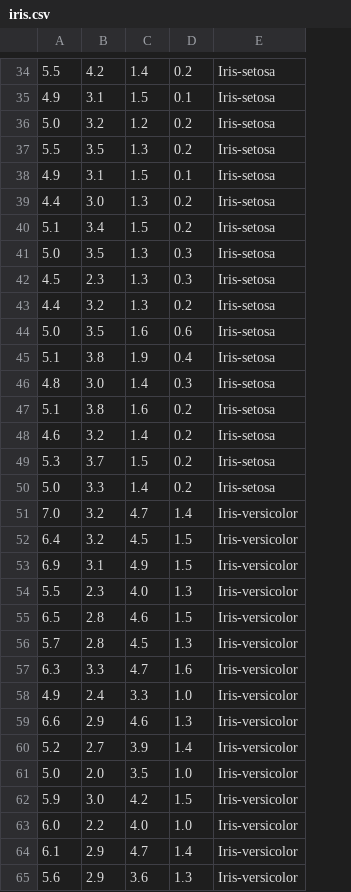
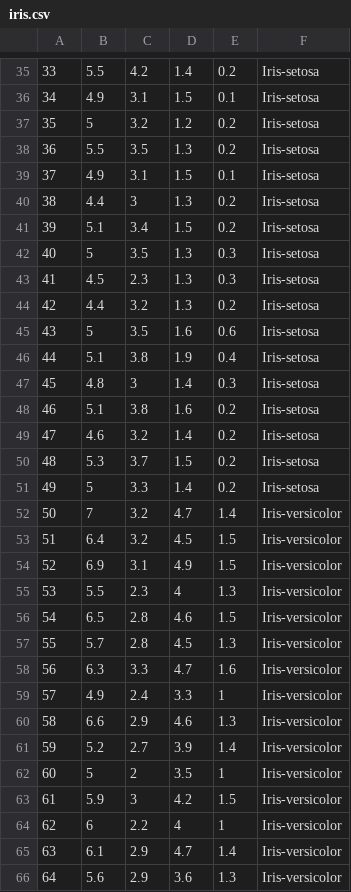
Before and after one commit to industrial-training-cum-internship/2k23-repos, a CSV file: session-resources/assignment/dataset/iris.csv, drawn as a sheet; only a part is shown, gaps mark what is left out; removed rows and columns are numbered as before the commit, all else as after; the diff covers the shown part only; the diff names each change by its address in the sheet, - before the commit and + after, or states it on an @@ line.

Commit message:
added iris.csv

```diff
--- a/session-resources/assignment/dataset/iris.csv
+++ b/session-resources/assignment/dataset/iris.csv
+column A, rows 35-61: 33 | 34 | 35 | 36 | 37 | 38 | 39 | 40 | 41 | 42 | 43 | 44 | 45 | 46 | 47 | 48 | 49 | 50 | 51 | 52 | 53 | 54 | 55 | 56 | 57 | 58 | 59; row 63: 61; rows 65-66: 63 | 64
-B37: 5.0
+B37: 5
-C40: 3.0
+C40: 3
-B42: 5.0
+B42: 5
-B45: 5.0
+B45: 5
-C47: 3.0
+C47: 3
-B51: 5.0
+B51: 5
-B52: 7.0
+B52: 7
-D55: 4.0
+D55: 4
-E59: 1.0
+E59: 1
-row 61: 5.0 | 2.0 | 3.5 | 1.0 | Iris-versicolor
+row 62: 60 | 5 | 2 | 3.5 | 1 | Iris-versicolor
-C63: 3.0
+C63: 3
-row 63: 6.0 | 2.2 | 4.0 | 1.0 | Iris-versicolor
+row 64: 62 | 6 | 2.2 | 4 | 1 | Iris-versicolor
```
Also changed, not shown: 1 added row, 1 moved row and 55 edited cells elsewhere in this file.
